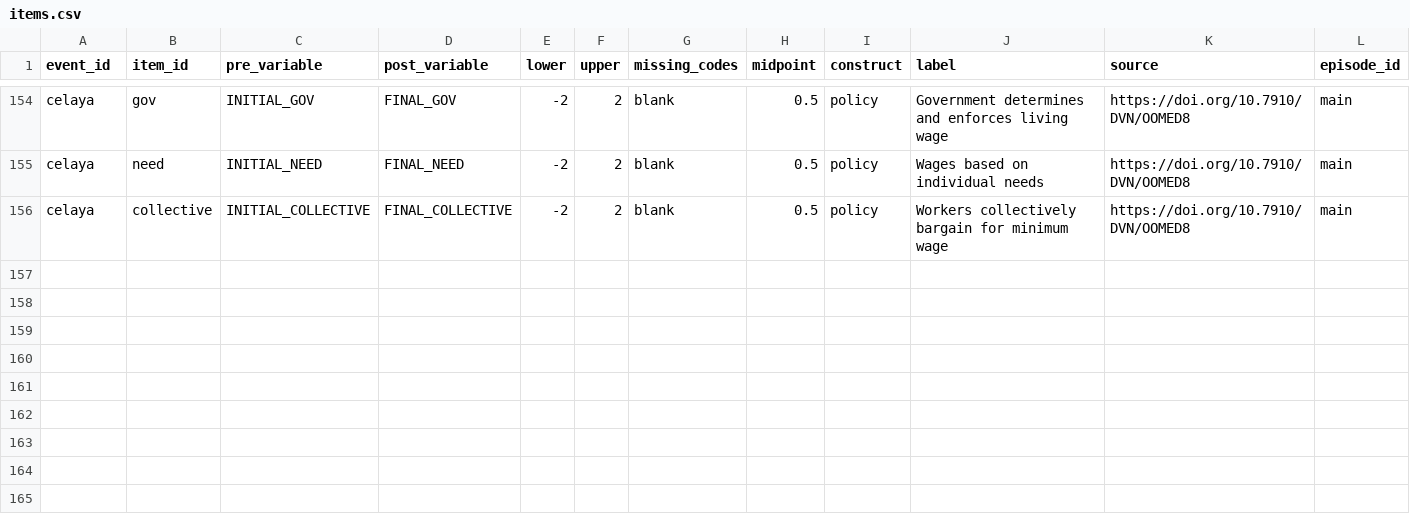
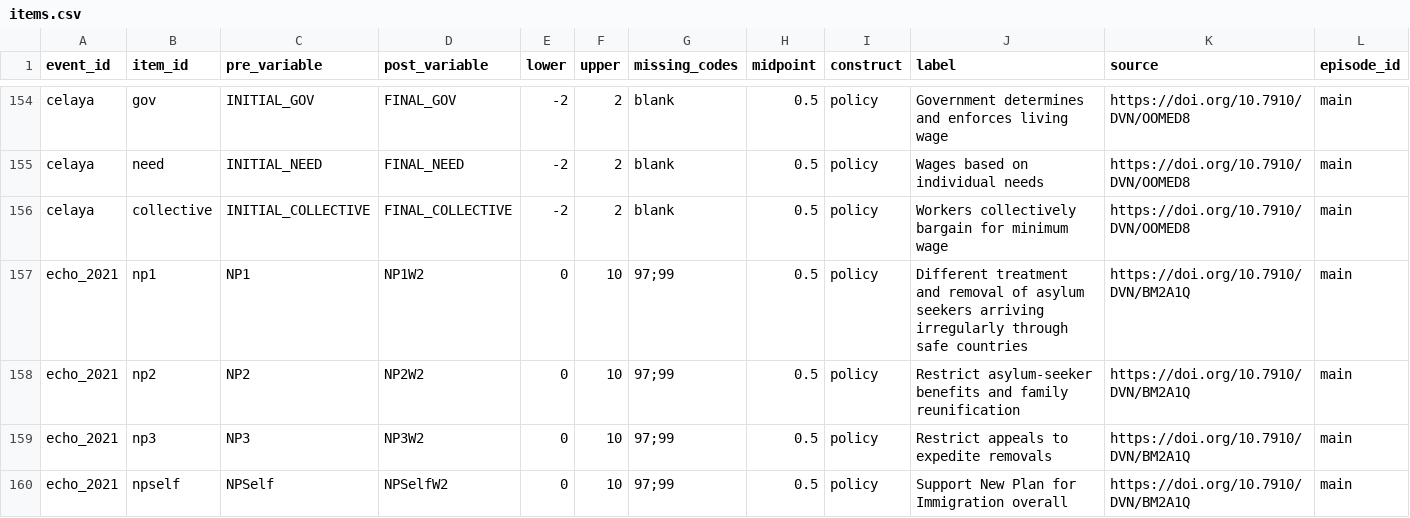
Before and after one commit to soodoku/distortions, a CSV file: oos_replication/items.csv, drawn as a sheet; only a part is shown, gaps mark what is left out.

Commit message:
Record immigration discussion sample and verified exclusions before estimation

```diff
--- a/oos_replication/items.csv
+++ b/oos_replication/items.csv
@@ -156 +156,5 @@ celaya,need,INITIAL_NEED,FINAL_NEED,-2,2,blank,0.5,policy,Wages based on individ
 celaya,collective,INITIAL_COLLECTIVE,FINAL_COLLECTIVE,-2,2,blank,0.5,policy,Workers collectively bargain for minimum wage,https://doi.org/10.7910/DVN/OOMED8,main
+echo_2021,np1,NP1,NP1W2,0,10,97;99,0.5,policy,Different treatment and removal of asylum seekers arriving irregularly through safe countries,https://doi.org/10.7910/DVN/BM2A1Q,main
+echo_2021,np2,NP2,NP2W2,0,10,97;99,0.5,policy,Restrict asylum-seeker benefits and family reunification,https://doi.org/10.7910/DVN/BM2A1Q,main
+echo_2021,np3,NP3,NP3W2,0,10,97;99,0.5,policy,Restrict appeals to expedite removals,https://doi.org/10.7910/DVN/BM2A1Q,main
+echo_2021,npself,NPSelf,NPSelfW2,0,10,97;99,0.5,policy,Support New Plan for Immigration overall,https://doi.org/10.7910/DVN/BM2A1Q,main
```
Also changed, not shown: oos_replication/events.csv, oos_replication/files.csv, 1 other file.
